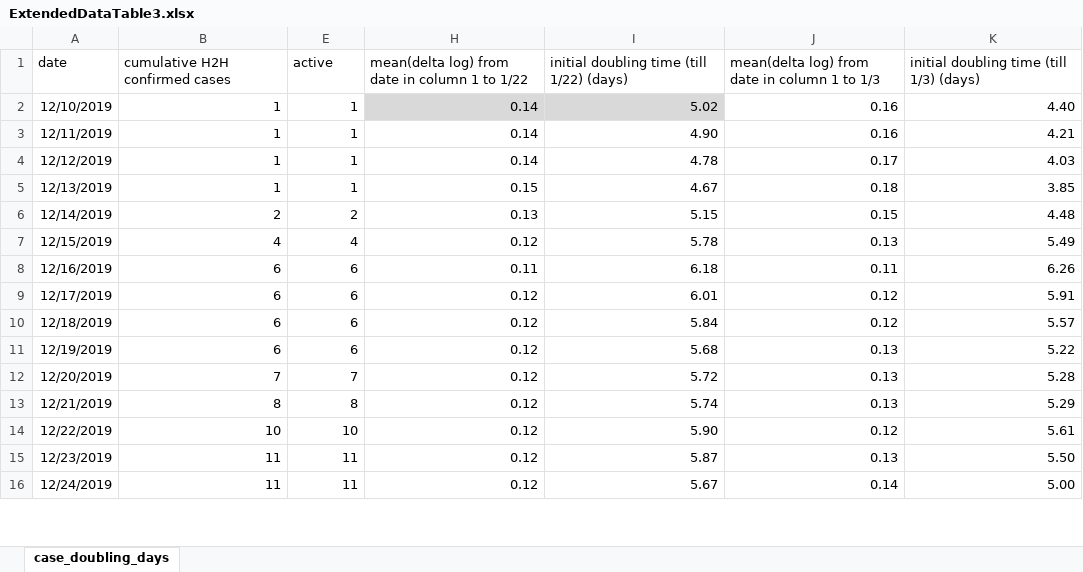
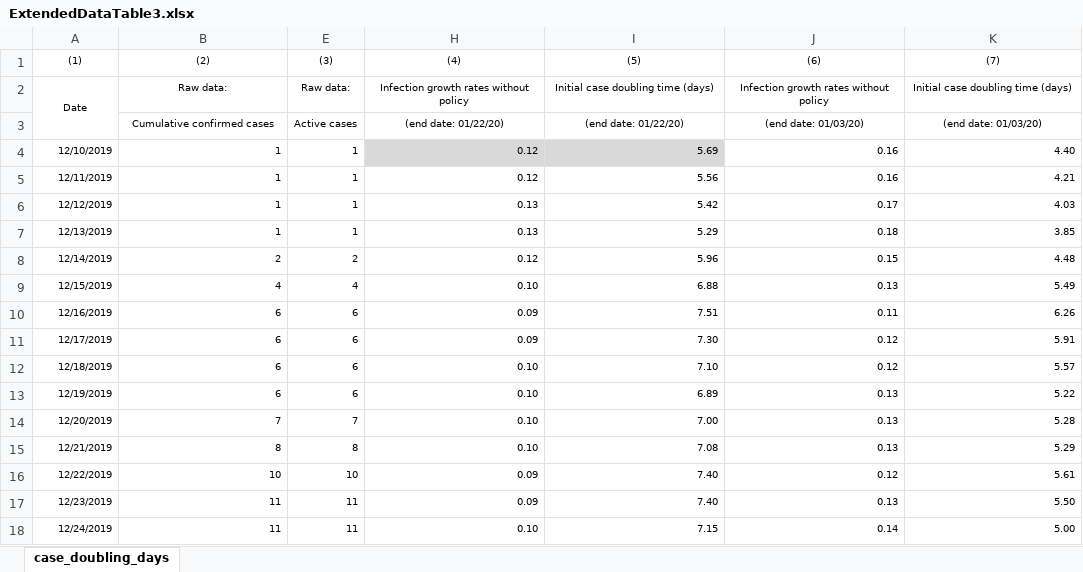
Before and after one commit to Global-Policy-Lab/gpl-covid, an Excel workbook: results/source_data/ExtendedDataTable3.xlsx, sheet case_doubling_days, drawn as a sheet; only a part is shown; values as stored, in another font and other column widths than the file's, no borders; removed rows and columns are numbered as before the commit, all else as after; the diff covers the shown part only; the diff names each change by its address in the sheet, - before the commit and + after, or states it on an @@ line.

Commit message:
update extended data table 3

```diff
--- a/results/source_data/ExtendedDataTable3.xlsx (sheet case_doubling_days)
+++ b/results/source_data/ExtendedDataTable3.xlsx (sheet case_doubling_days)
-row 1: date | cumulative H2H confirmed cases | active | mean(delta log) from date in column 1 to 1/22 | initial doubling time (till 1/22) (days) | mean(delta log) from date in column 1 to 1/3 | initial doubling time (till 1/3) (days)
+row 1: (1) | (2) | (3) | (4) | (5) | (6) | (7)
+row 2: Date | Raw data: | Raw data: | Infection growth rates without policy | Initial case doubling time (days) | Infection growth rates without policy | Initial case doubling time (days)
+row 3:  | Cumulative confirmed cases | Active cases | (end date: 01/22/20) | (end date: 01/22/20) | (end date: 01/03/20) | (end date: 01/03/20)
@@ A4:B18 text size: smaller @@
@@ E4:E18 text size: smaller @@
-H4:H5: 0.14
+H4:H5: 0.12
@@ H4:K18 text size: smaller @@
-I4: 5.02
+I4: 5.69
-I5: 4.90
+I5: 5.56
-H6: 0.14
+H6: 0.13
-I6: 4.78
+I6: 5.42
-H7: 0.15
+H7: 0.13
-I7: 4.67
+I7: 5.29
-H8: 0.13
+H8: 0.12
-I8: 5.15
+I8: 5.96
-H9: 0.12
+H9: 0.10
-I9: 5.78
+I9: 6.88
-H10: 0.11
+H10: 0.09
-I10: 6.18
+I10: 7.51
-H11: 0.12
+H11: 0.09
-I11: 6.01
+I11: 7.30
-H12:H15: 0.12
+H12:H15: 0.10
-I12: 5.84
+I12: 7.10
-I13: 5.68
+I13: 6.89
-I14: 5.72
+I14: 7.00
-I15: 5.74
+I15: 7.08
-H16:H17: 0.12
+H16:H17: 0.09
-I16: 5.90
+I16: 7.40
-I17: 5.87
+I17: 7.40
-H18: 0.12
+H18: 0.10
-I18: 5.67
+I18: 7.15
```
Also changed, not shown: 48 edited cells and cell formats elsewhere in this sheet, formulas that keep their value, hidden cells.
